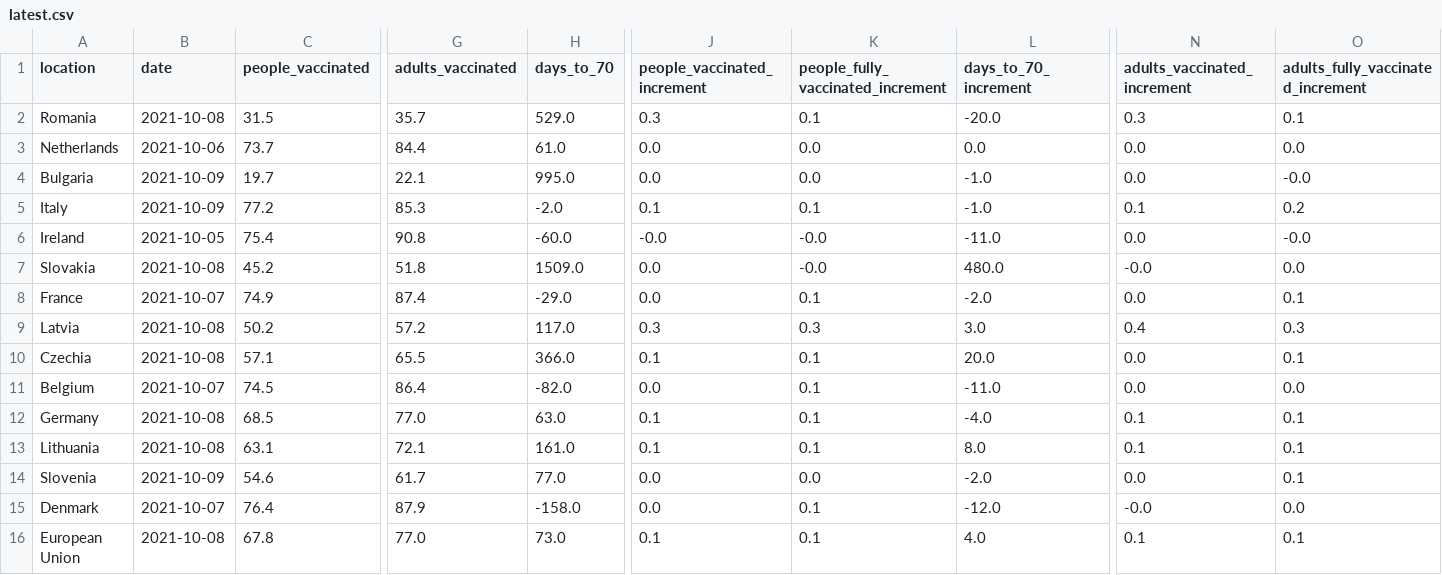
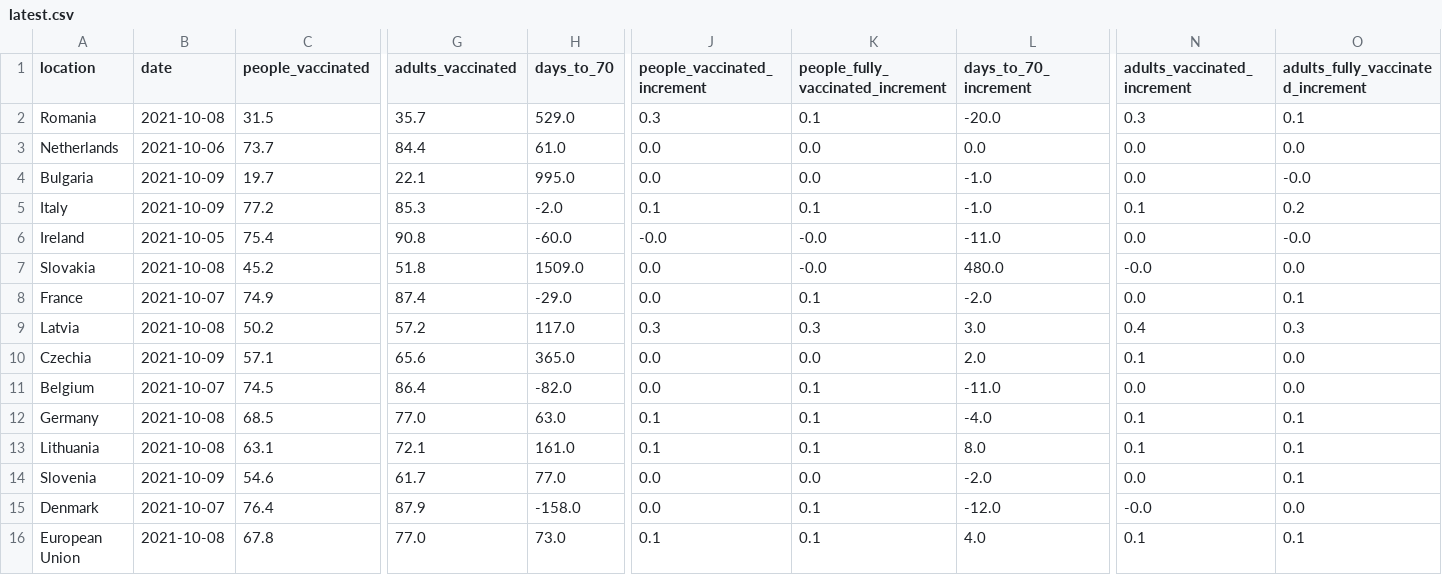
Before and after one commit to blasf1/covid_vaccine_progress_bot, a CSV file: latest.csv, drawn as a sheet; only a part is shown, gaps mark what is left out; the diff names each change by its address in the sheet, - before the commit and + after, or states it on an @@ line.

Commit message:
[BOT] Update data and sources for website

```diff
--- a/latest.csv
+++ b/latest.csv
-B10 (date): 2021-10-08
+B10 (date): 2021-10-09
-G10 (adults_vaccinated): 65.5
+G10 (adults_vaccinated): 65.6
-H10 (days_to_70): 366.0
+H10 (days_to_70): 365.0
-J10 (people_vaccinated_increment): 0.1
+J10 (people_vaccinated_increment): 0.0
-K10: 0.1
+K10: 0.0
-L10 (days_to_70_increment): 20.0
+L10 (days_to_70_increment): 2.0
-N10 (adults_vaccinated_increment): 0.0
+N10 (adults_vaccinated_increment): 0.1
-O10: 0.1
+O10: 0.0
```
Also changed, not shown: output/EuropeanUnion.csv, 2 other files.
